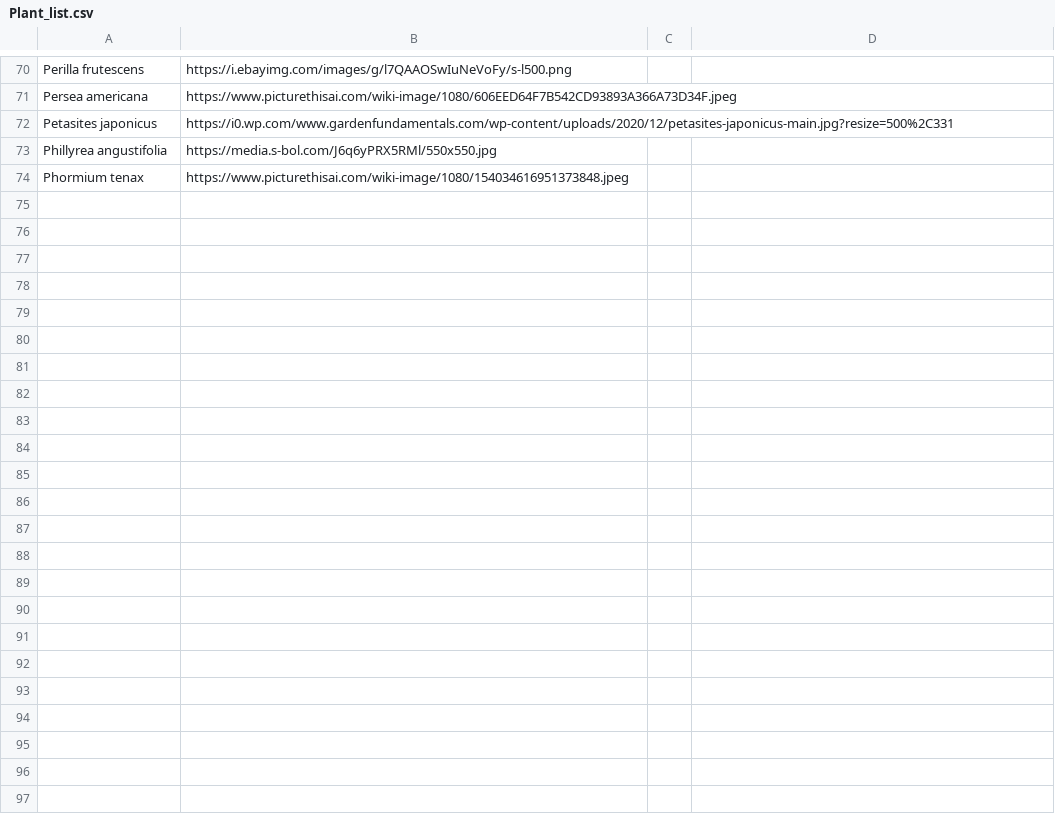
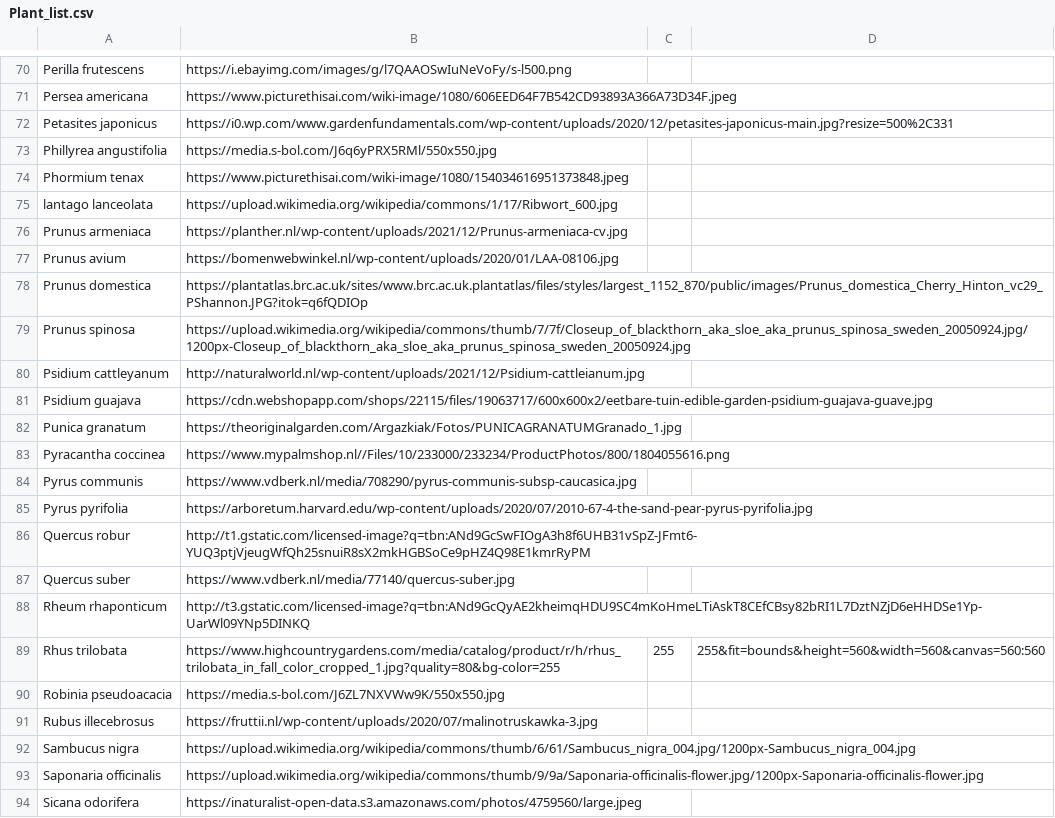
Before and after one commit to jaomateus/RYB, a CSV file: db/plant_database/Plant_list.csv, drawn as a sheet; only a part is shown, gaps mark what is left out; the diff covers the shown part only; the diff names each change by its address in the sheet, - before the commit and + after, or states it on an @@ line.

```diff
--- a/db/plant_database/Plant_list.csv
+++ b/db/plant_database/Plant_list.csv
+row 75: lantago lanceolata | https://upload.wikimedia.org/wikipedia/commons/1/17/Ribwort_600.jpg
+row 76: Prunus armeniaca | https://planther.nl/wp-content/uploads/2021/12/Prunus-armeniaca-cv.jpg
+row 77: Prunus avium | https://bomenwebwinkel.nl/wp-content/uploads/2020/01/LAA-08106.jpg
+row 78: Prunus domestica | https://plantatlas.brc.ac.uk/sites/www.brc.ac.uk.plantatlas/files/styles/largest_1152_870/public/images/Prunus_domestica_Cherry_Hinton_vc29_PShannon.JPG?itok=q6fQDIOp
+row 79: Prunus spinosa | https://upload.wikimedia.org/wikipedia/commons/thumb/7/7f/Closeup_of_blackthorn_aka_sloe_aka_prunus_spinosa_sweden_20050924.jpg/1200px-Closeup_of_blackthorn_aka_sloe_aka_prunus_spinosa_sweden_20050924.jpg
+row 80: Psidium cattleyanum | http://naturalworld.nl/wp-content/uploads/2021/12/Psidium-cattleianum.jpg
+row 81: Psidium guajava | https://cdn.webshopapp.com/shops/22115/files/19063717/600x600x2/eetbare-tuin-edible-garden-psidium-guajava-guave.jpg
+row 82: Punica granatum | https://theoriginalgarden.com/Argazkiak/Fotos/PUNICAGRANATUMGranado_1.jpg
+row 83: Pyracantha coccinea | https://www.mypalmshop.nl//Files/10/233000/233234/ProductPhotos/800/1804055616.png
+row 84: Pyrus communis | https://www.vdberk.nl/media/708290/pyrus-communis-subsp-caucasica.jpg
+row 85: Pyrus pyrifolia | https://arboretum.harvard.edu/wp-content/uploads/2020/07/2010-67-4-the-sand-pear-pyrus-pyrifolia.jpg
+row 86: Quercus robur | http://t1.gstatic.com/licensed-image?q=tbn:ANd9GcSwFIOgA3h8f6UHB31vSpZ-JFmt6-YUQ3ptjVjeugWfQh25snuiR8sX2mkHGBSoCe9pHZ4Q98E1kmrRyPM
+row 87: Quercus suber | https://www.vdberk.nl/media/77140/quercus-suber.jpg
+row 88: Rheum rhaponticum | http://t3.gstatic.com/licensed-image?q=tbn:ANd9GcQyAE2kheimqHDU9SC4mKoHmeLTiAskT8CEfCBsy82bRI1L7DztNZjD6eHHDSe1Yp-UarWl09YNp5DINKQ
+row 89: Rhus trilobata | https://www.highcountrygardens.com/media/catalog/product/r/h/rhus_trilobata_in_fall_color_cropped_1.jpg?quality=80&bg-color=255 | 255 | 255&fit=bounds&height=560&width=560&canvas=560:560
+row 90: Robinia pseudoacacia | https://media.s-bol.com/J6ZL7NXVWw9K/550x550.jpg
+row 91: Rubus illecebrosus | https://fruttii.nl/wp-content/uploads/2020/07/malinotruskawka-3.jpg
+row 92: Sambucus nigra | https://upload.wikimedia.org/wikipedia/commons/thumb/6/61/Sambucus_nigra_004.jpg/1200px-Sambucus_nigra_004.jpg
+row 93: Saponaria officinalis | https://upload.wikimedia.org/wikipedia/commons/thumb/9/9a/Saponaria-officinalis-flower.jpg/1200px-Saponaria-officinalis-flower.jpg
+row 94: Sicana odorifera | https://inaturalist-open-data.s3.amazonaws.com/photos/4759560/large.jpeg
```
Also changed, not shown: 16 added rows elsewhere in this file, 15 other files.
